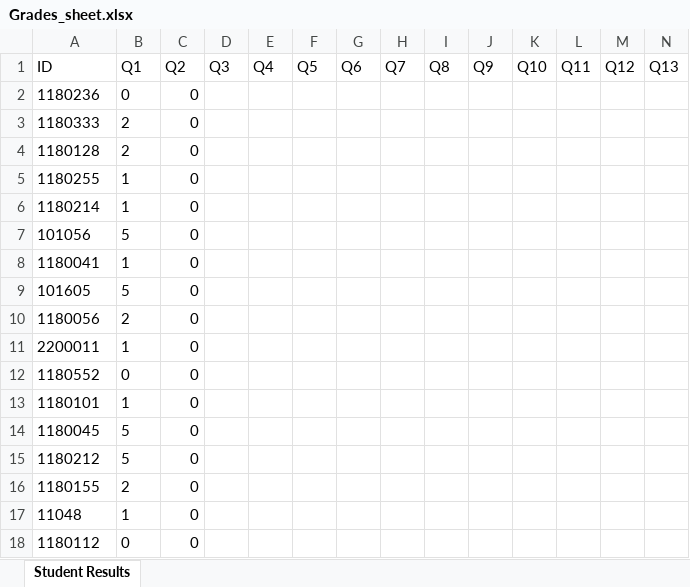
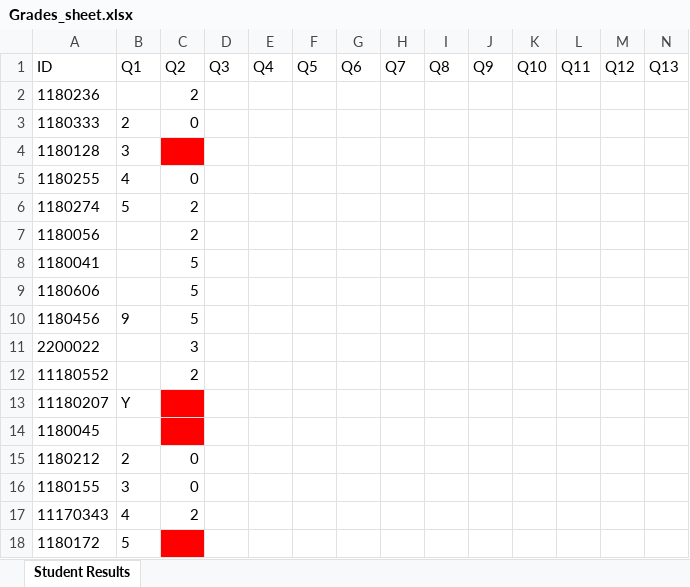
Before and after one commit to eslamwageh/Grades-auto-filler, an Excel workbook: Grades_sheet.xlsx, sheet Student Results, drawn as a sheet; only a part is shown; values as stored, in another font and other column widths than the file's, no borders; removed rows and columns are numbered as before the commit, all else as after; rows hold the shown columns only; the diff names each change by its address in the sheet, - before the commit and + after, or states it on an @@ line.

```diff
--- a/Grades_sheet.xlsx (sheet Student Results)
+++ b/Grades_sheet.xlsx (sheet Student Results)
-B2: 0
+B2: (empty)
-C2: 0
+C2: 2
-B4: 2
+B4: 3
-C4: 0
+C4: (empty)
-C4 fill: none
+C4 fill: #FF0000
-B5: 1
+B5: 4
-row 6: 1180214 | 1 | 0
-row 7: 101056 | 5 | 0
-row 8: 1180041 | 1 | 0
-row 9: 101605 | 5 | 0
+row 6: 1180274 | 5 | 2
-B7: 2
+B7: (empty)
-C7: 0
+C7: 2
-row 11: 2200011 | 1 | 0
-row 12: 1180552 | 0 | 0
-row 13: 1180101 | 1 | 0
+row 8: 1180041 |  | 5
+row 9: 1180606 |  | 5
+row 10: 1180456 | 9 | 5
+row 11: 2200022 |  | 3
+row 12: 11180552 |  | 2
+row 13: 11180207 | Y
-B14: 5
+B14: (empty)
-C14: 0
+C14: (empty)
-C14 fill: none
+C14 fill: #FF0000
-B15: 5
+B15: 2
-B16: 2
+B16: 3
-row 17: 11048 | 1 | 0
-row 18: 1180112 | 0 | 0
+row 17: 11170343 | 4 | 2
+row 18: 1180172 | 5
```
Also changed, not shown: Bubble_Sheet_Student_Results.xlsx, 3 other files.
